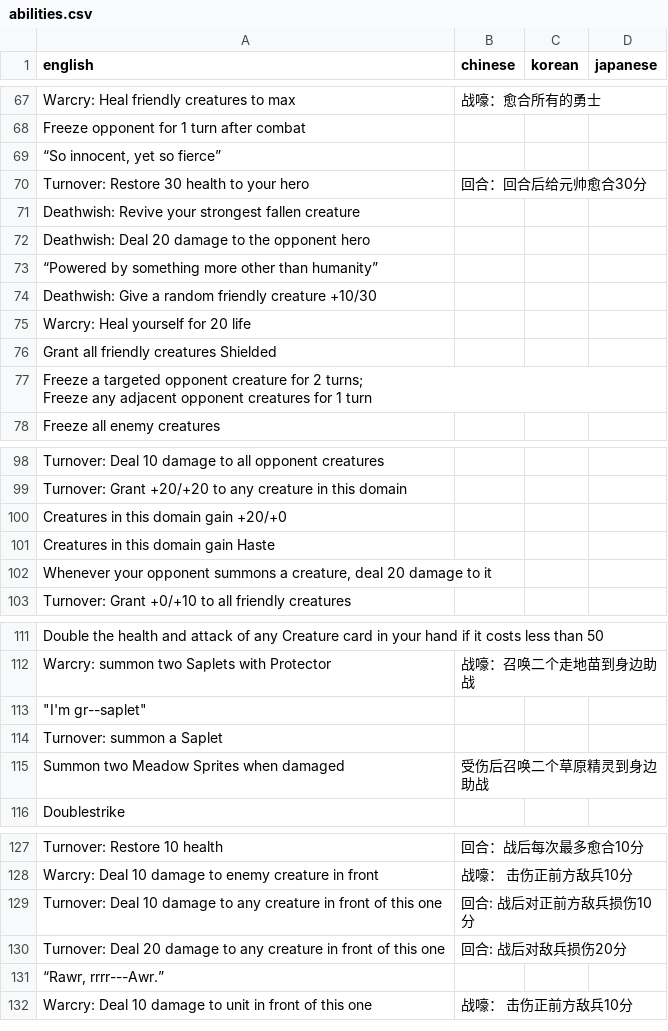
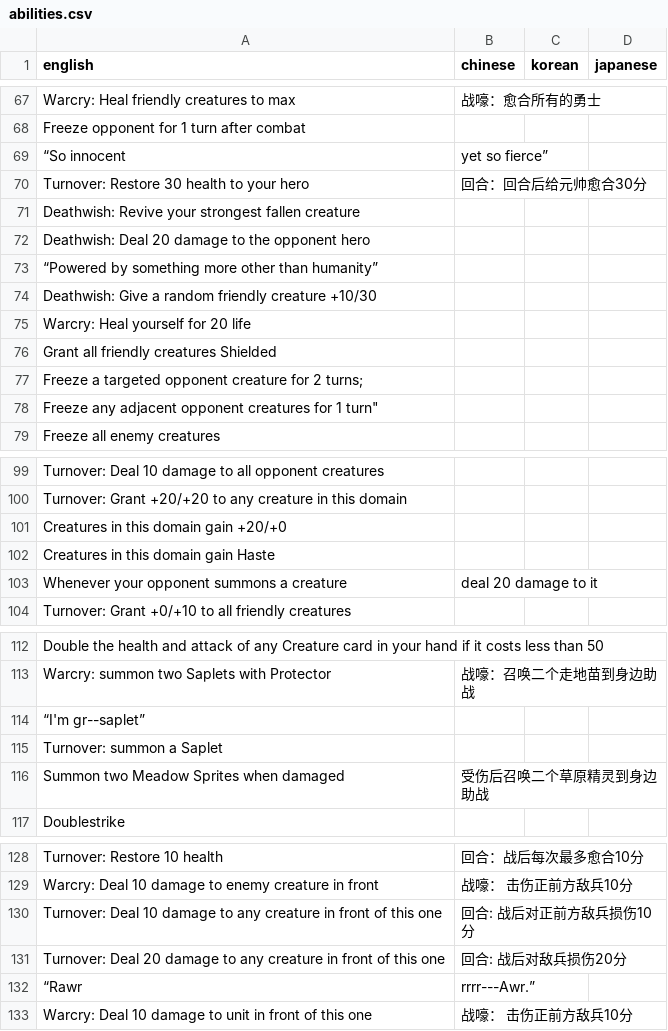
Before and after one commit to warrenshen/battlebound, a CSV file: game/Assets/Resources/Translations/abilities.csv, drawn as a sheet; only a part is shown, gaps mark what is left out; the diff covers the shown part only.

```diff
--- a/game/Assets/Resources/Translations/abilities.csv
+++ b/game/Assets/Resources/Translations/abilities.csv
@@ -68,3 +68,3 @@ Warcry: Heal friendly creatures to max,战嚎：愈合所有的勇士,,
 Freeze opponent for 1 turn after combat,,,
-"“So innocent, yet so fierce”",,,
+“So innocent, yet so fierce”,,,
 Turnover: Restore 30 health to your hero,回合：回合后给元帅愈合30分,,
@@ -76,4 +76,4 @@ Warcry: Heal yourself for 20 life,,,
 Grant all friendly creatures Shielded,,,
-"Freeze a targeted opponent creature for 2 turns;
-Freeze any adjacent opponent creatures for 1 turn",,,
+Freeze a targeted opponent creature for 2 turns;
+Freeze any adjacent opponent creatures for 1 turn",,,
 Freeze all enemy creatures,,,
@@ -102,3 +102,3 @@ Creatures in this domain gain +20/+0,,,
 Creatures in this domain gain Haste,,,
-"Whenever your opponent summons a creature, deal 20 damage to it",,,
+Whenever your opponent summons a creature, deal 20 damage to it,,,
 Turnover: Grant +0/+10 to all friendly creatures,,,
@@ -113,3 +113,3 @@ Double the health and attack of any Creature card in your hand if it costs less
 Warcry: summon two Saplets with Protector,战嚎：召唤二个走地苗到身边助战,,
-"""I'm gr--saplet""",,,
+“I'm gr--saplet”,,,
 Turnover: summon a Saplet,,,
@@ -131,3 +131,3 @@ Turnover: Deal 10 damage to any creature in front of this one,回合: 战后对
 Turnover: Deal 20 damage to any creature in front of this one,回合: 战后对敌兵损伤20分,,
-"“Rawr, rrrr---Awr.”",,,
+“Rawr, rrrr---Awr.”,,,
 Warcry: Deal 10 damage to unit in front of this one,战嚎： 击伤正前方敌兵10分,,
```
Also changed, not shown: 9 added rows and 9 removed rows elsewhere in this file, 2 other files.
